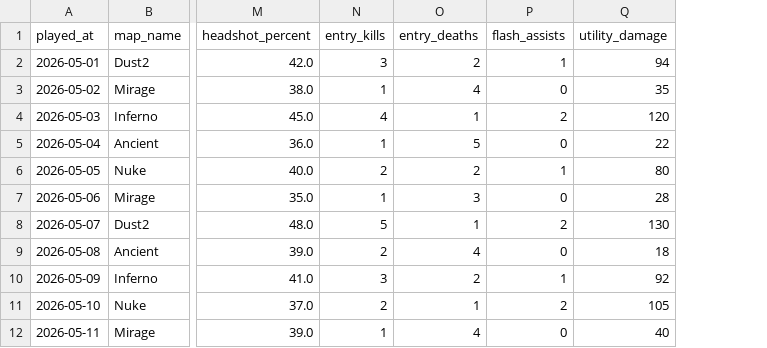
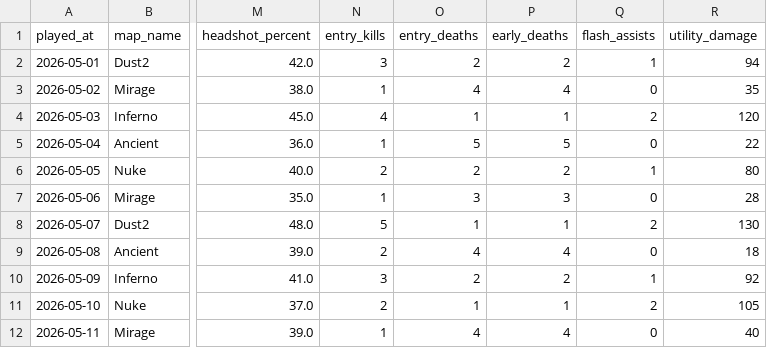
Before and after one commit to justchrome88/jc-coach, a CSV file: data/sample_matches.csv, drawn as a sheet; only a part is shown, gaps mark what is left out; the diff names each change by its address in the sheet, - before the commit and + after, or states it on an @@ line.

```diff
--- a/data/sample_matches.csv
+++ b/data/sample_matches.csv
+column P (early_deaths), rows 2-12: 2 | 4 | 1 | 5 | 2 | 3 | 1 | 4 | 2 | 1 | 4
```
Also changed, not shown: 13 other files.
